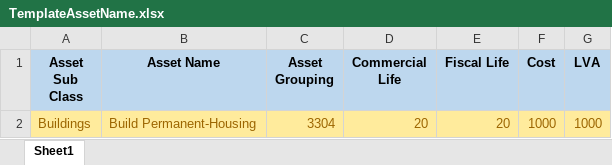
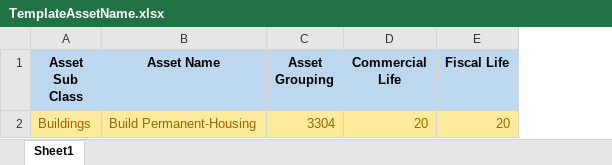
Before and after one commit to Pilalz/asset-management, an Excel workbook: public/template/TemplateAssetName.xlsx, sheet Sheet1, drawn as a sheet; values as stored, in another font and other column widths than the file's, no borders; the diff names each change by its address in the sheet, - before the commit and + after, or states it on an @@ line.

Commit message:
update UI form, update AssetName Import, fix status sse

```diff
--- a/public/template/TemplateAssetName.xlsx (sheet Sheet1)
+++ b/public/template/TemplateAssetName.xlsx (sheet Sheet1)
-column F (Cost), row 2: 1000
-column G (LVA), row 2: 1000
```
Also changed, not shown: 7 other files.
